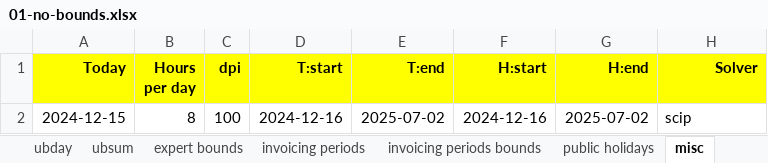
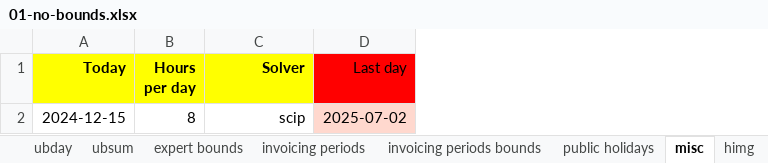
Before and after one commit to romz-pl/yumbo, an Excel workbook: ampl-data-input-excel/01-no-bounds/01-no-bounds.xlsx, sheet misc, drawn as a sheet; values as stored, in another font and other column widths than the file's, no borders; removed rows and columns are numbered as before the commit, all else as after; the diff names each change by its address in the sheet, - before the commit and + after, or states it on an @@ line.

```diff
--- a/ampl-data-input-excel/01-no-bounds/01-no-bounds.xlsx (sheet misc)
+++ b/ampl-data-input-excel/01-no-bounds/01-no-bounds.xlsx (sheet misc)
+sheet tab: himg
-column C (dpi), row 2: 100
-column D (T:start), row 2: 2024-12-16
-column E (T:end), row 2: 2025-07-02
-column F (H:start), row 2: 2024-12-16
-column G (H:end), row 2: 2025-07-02
+column D (Last day), row 2: 2025-07-02
-C2 alignment: left
+C2 alignment: right
```
Also changed, not shown: other sheet tabs, ampl-data-input-excel/02-many-tasks/02-many-tasks.xlsx, ampl-data-input-excel/03-fixed-hours-per-task/03-fixed-hours-per-task.xlsx, 19 other files.
